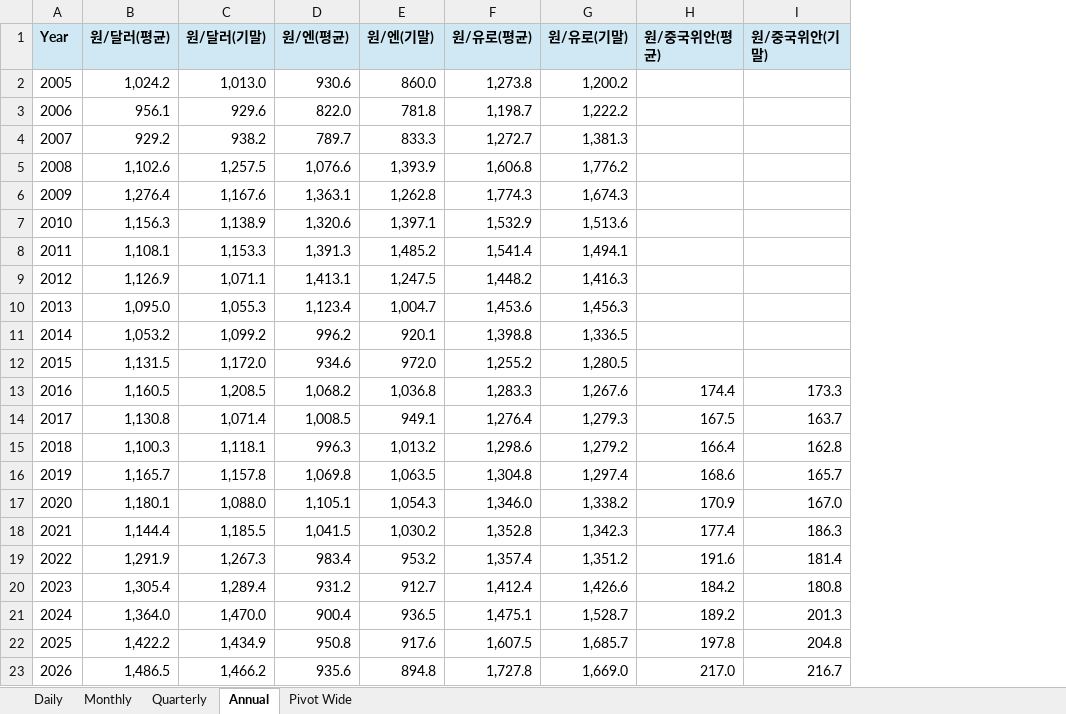
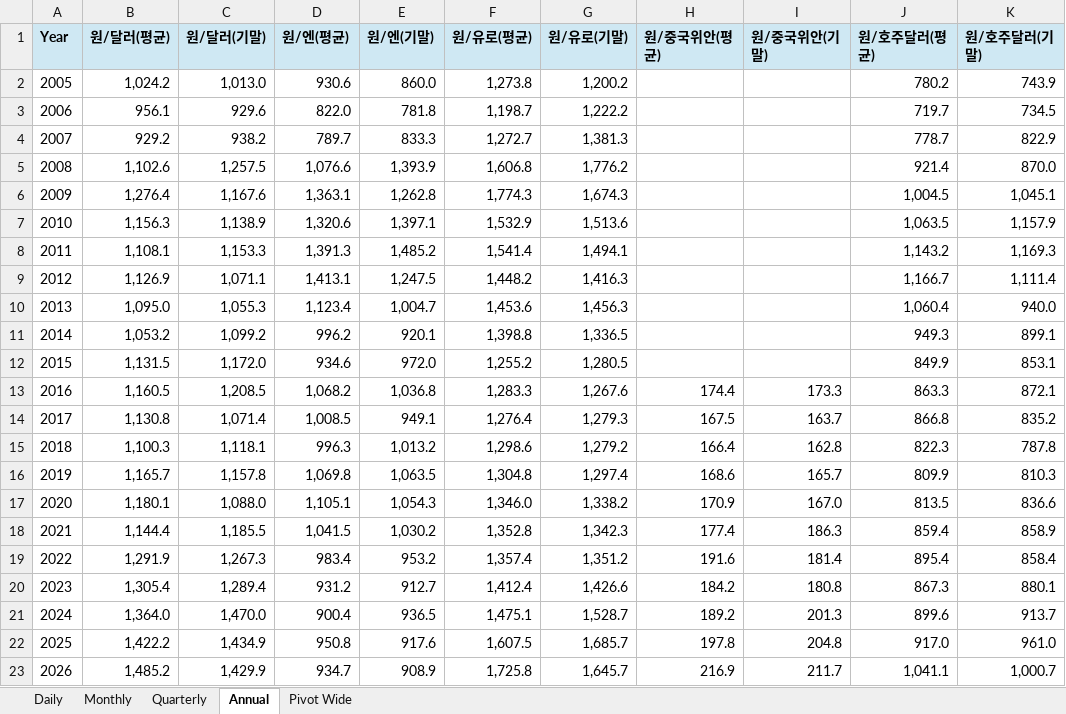
Before and after one commit to gschoie/ecos-fx-rates, an Excel workbook: output/BOK_exchange_rates.xlsx, sheet Annual, drawn as a sheet; values as stored, in another font and other column widths than the file's, no borders; the diff names each change by its address in the sheet, - before the commit and + after, or states it on an @@ line.

```diff
--- a/output/BOK_exchange_rates.xlsx (sheet Annual)
+++ b/output/BOK_exchange_rates.xlsx (sheet Annual)
+column J (원/호주달러(평균)), rows 2-23: 780.2 | 719.7 | 778.7 | 921.4 | 1,004.5 | 1,063.5 | 1,143.2 | 1,166.7 | 1,060.4 | 949.3 | 849.9 | 863.3 | 866.8 | 822.3 | 809.9 | 813.5 | 859.4 | 895.4 | 867.3 | 899.6 | 917.0 | 1,041.1
+column K (원/호주달러(기말)), rows 2-23: 743.9 | 734.5 | 822.9 | 870.0 | 1,045.1 | 1,157.9 | 1,169.3 | 1,111.4 | 940.0 | 899.1 | 853.1 | 872.1 | 835.2 | 787.8 | 810.3 | 836.6 | 858.9 | 858.4 | 880.1 | 913.7 | 961.0 | 1,000.7
-B23 (원/달러(평균)): 1,486.5
+B23 (원/달러(평균)): 1,485.2
-C23 (원/달러(기말)): 1,466.2
+C23 (원/달러(기말)): 1,429.9
-D23 (원/엔(평균)): 935.6
+D23 (원/엔(평균)): 934.7
-E23 (원/엔(기말)): 894.8
+E23 (원/엔(기말)): 908.9
-F23 (원/유로(평균)): 1,727.8
+F23 (원/유로(평균)): 1,725.8
-G23 (원/유로(기말)): 1,669.0
+G23 (원/유로(기말)): 1,645.7
-H23 (원/중국위안(평균)): 217.0
+H23 (원/중국위안(평균)): 216.9
-I23 (원/중국위안(기말)): 216.7
+I23 (원/중국위안(기말)): 211.7
```
Also changed, not shown: sheet Pivot Wide, sheet Daily, sheet Monthly, sheet Quarterly, 1 other file.
